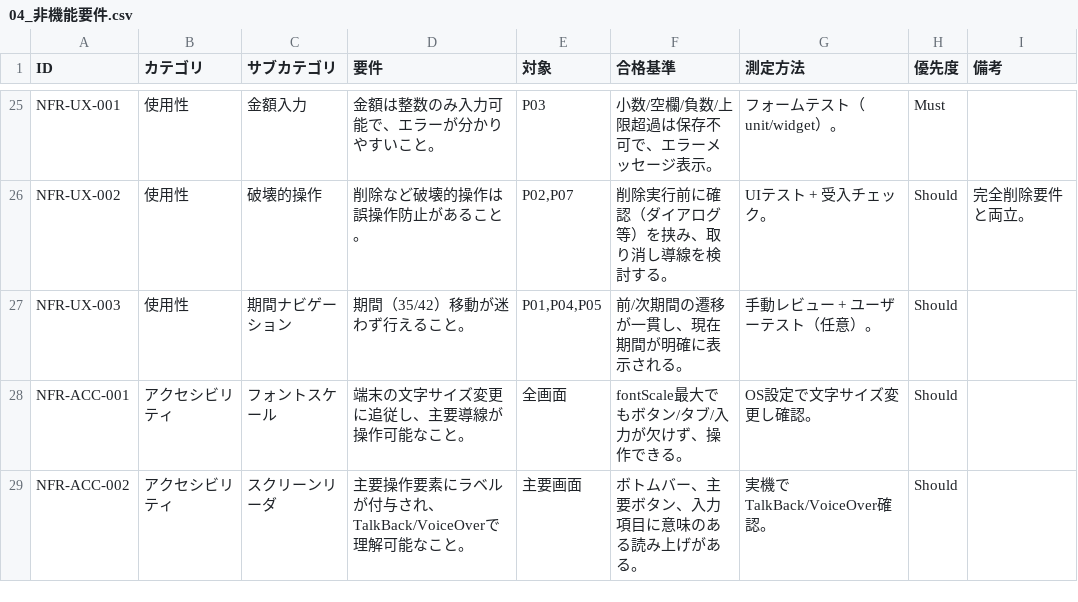
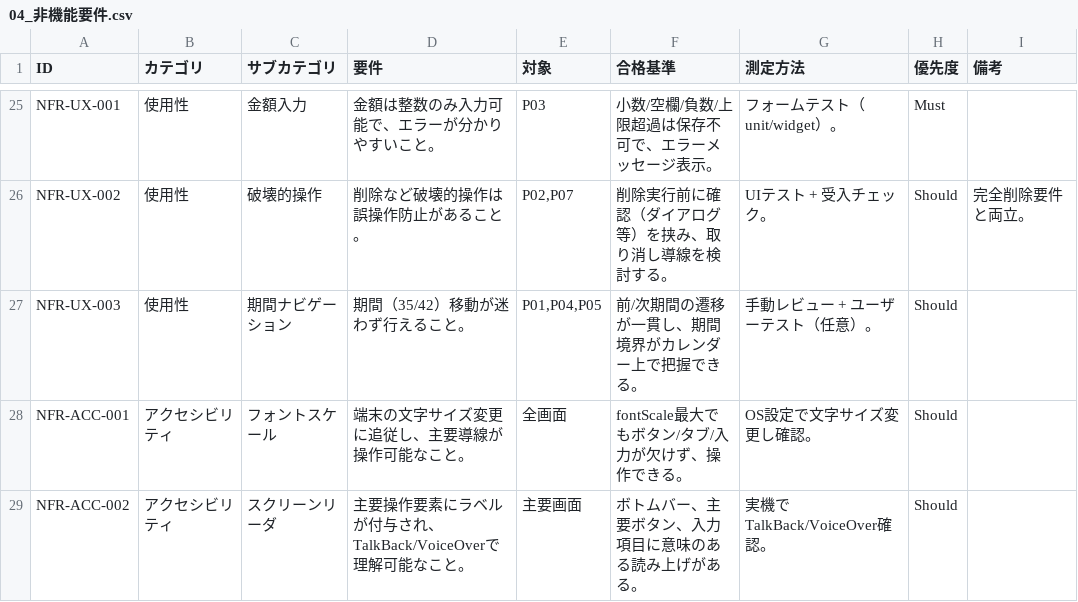
Before and after one commit to shinji1095/kakeibo, a CSV file: docs/04_非機能要件.csv, drawn as a sheet; only a part is shown, gaps mark what is left out.

```diff
--- a/docs/04_非機能要件.csv
+++ b/docs/04_非機能要件.csv
@@ -26,3 +26,3 @@ NFR-UX-001,使用性,金額入力,金額は整数のみ入力可能で、エラ
 NFR-UX-002,使用性,破壊的操作,削除など破壊的操作は誤操作防止があること。,"P02,P07",削除実行前に確認（ダイアログ等）を挟み、取り消し導線を検討する。,UIテスト + 受入チェック。,Should,完全削除要件と両立。
-NFR-UX-003,使用性,期間ナビゲーション,期間（35/42）移動が迷わず行えること。,"P01,P04,P05",前/次期間の遷移が一貫し、現在期間が明確に表示される。,手動レビュー + ユーザーテスト（任意）。,Should,
+NFR-UX-003,使用性,期間ナビゲーション,期間（35/42）移動が迷わず行えること。,"P01,P04,P05",前/次期間の遷移が一貫し、期間境界がカレンダー上で把握できる。,手動レビュー + ユーザーテスト（任意）。,Should,
 NFR-ACC-001,アクセシビリティ,フォントスケール,端末の文字サイズ変更に追従し、主要導線が操作可能なこと。,全画面,fontScale最大でもボタン/タブ/入力が欠けず、操作できる。,OS設定で文字サイズ変更し確認。,Should,
```
Also changed, not shown: docs/01_画面リスト.csv, docs/02_機能要件定義.csv, 44 other files.
